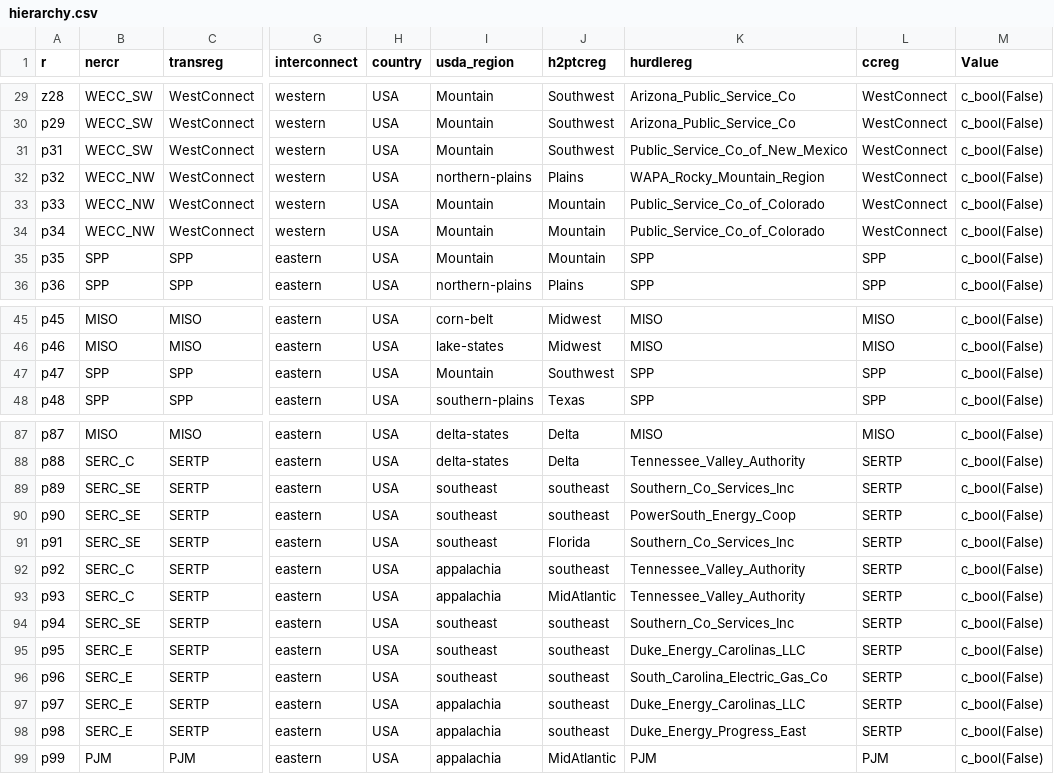
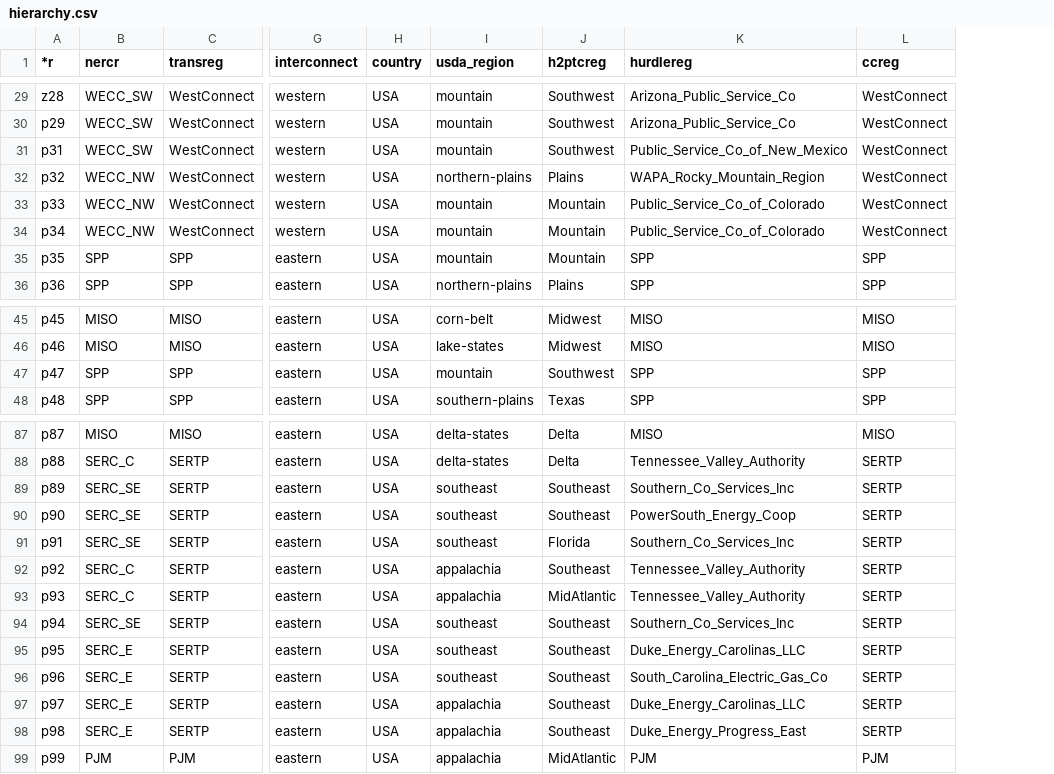
Before and after one commit to ReEDS-Model/ReEDS_Input_Processing, a CSV file: state_policies/inputs/hierarchy.csv, drawn as a sheet; only a part is shown, gaps mark what is left out; the diff covers the shown part only; the diff names each change by its address in the sheet, - before the commit and + after, or states it on an @@ line.

```diff
--- a/state_policies/inputs/hierarchy.csv
+++ b/state_policies/inputs/hierarchy.csv
-column M (Value), rows 29-36: all c_bool(False); rows 45-48: all c_bool(False); rows 87-99: all c_bool(False)
-A1: r
+A1: *r
-I29:I31 (usda_region): Mountain
+I29:I31 (usda_region): mountain
-I33:I35 (usda_region): Mountain
+I33:I35 (usda_region): mountain
-I47 (usda_region): Mountain
+I47 (usda_region): mountain
-J89:J90 (h2ptcreg): southeast
+J89:J90 (h2ptcreg): Southeast
-J92 (h2ptcreg): southeast
+J92 (h2ptcreg): Southeast
-J94:J98 (h2ptcreg): southeast
+J94:J98 (h2ptcreg): Southeast
```
Also changed, not shown: 34 edited cells elsewhere in this file, 3 other files.
